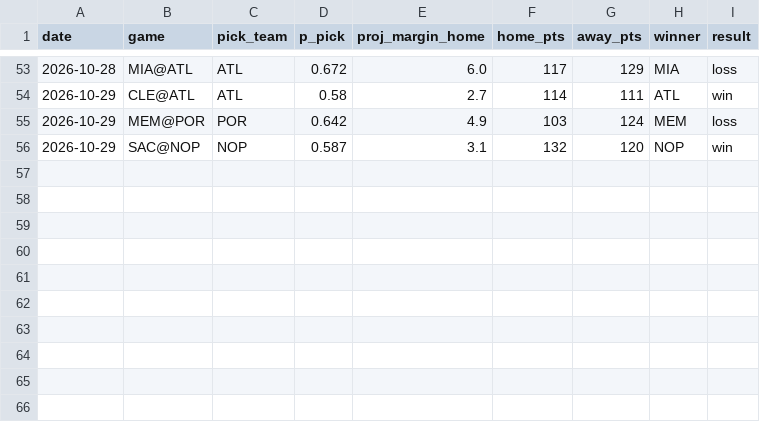
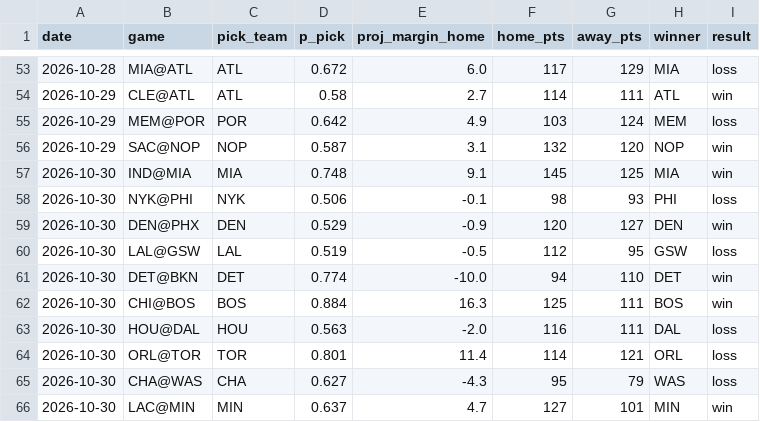
Before and after one commit to mikehollandwork-source/NBA, a CSV file: reports/live/winner_record.csv, drawn as a sheet; only a part is shown, gaps mark what is left out; the diff names each change by its address in the sheet, - before the commit and + after, or states it on an @@ line.

```diff
--- a/reports/live/winner_record.csv
+++ b/reports/live/winner_record.csv
+row 57: 2026-10-30 | IND@MIA | MIA | 0.748 | 9.1 | 145 | 125 | MIA | win
+row 58: 2026-10-30 | NYK@PHI | NYK | 0.506 | -0.1 | 98 | 93 | PHI | loss
+row 59: 2026-10-30 | DEN@PHX | DEN | 0.529 | -0.9 | 120 | 127 | DEN | win
+row 60: 2026-10-30 | LAL@GSW | LAL | 0.519 | -0.5 | 112 | 95 | GSW | loss
+row 61: 2026-10-30 | DET@BKN | DET | 0.774 | -10.0 | 94 | 110 | DET | win
+row 62: 2026-10-30 | CHI@BOS | BOS | 0.884 | 16.3 | 125 | 111 | BOS | win
+row 63: 2026-10-30 | HOU@DAL | HOU | 0.563 | -2.0 | 116 | 111 | DAL | loss
+row 64: 2026-10-30 | ORL@TOR | TOR | 0.801 | 11.4 | 114 | 121 | ORL | loss
+row 65: 2026-10-30 | CHA@WAS | CHA | 0.627 | -4.3 | 95 | 79 | WAS | loss
+row 66: 2026-10-30 | LAC@MIN | MIN | 0.637 | 4.7 | 127 | 101 | MIN | win
```
Also changed, not shown: 24 other files.
